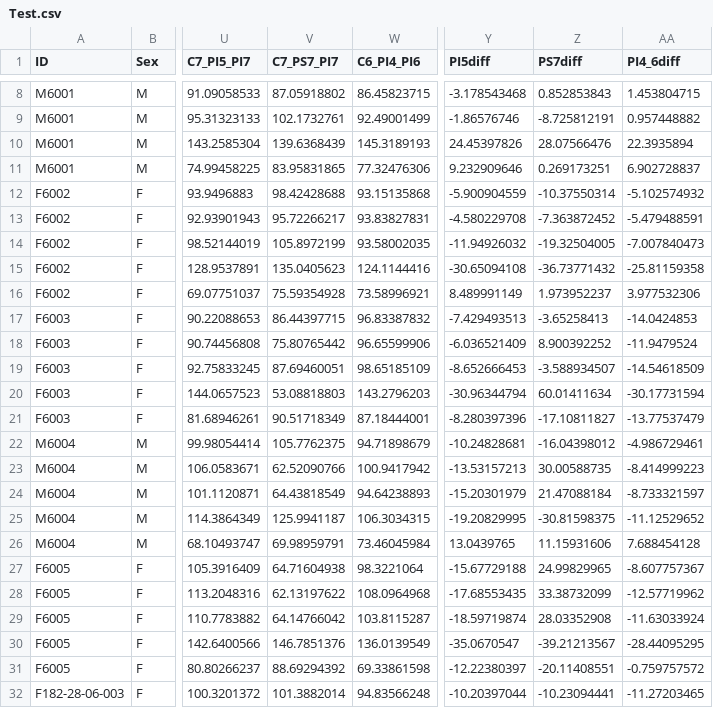
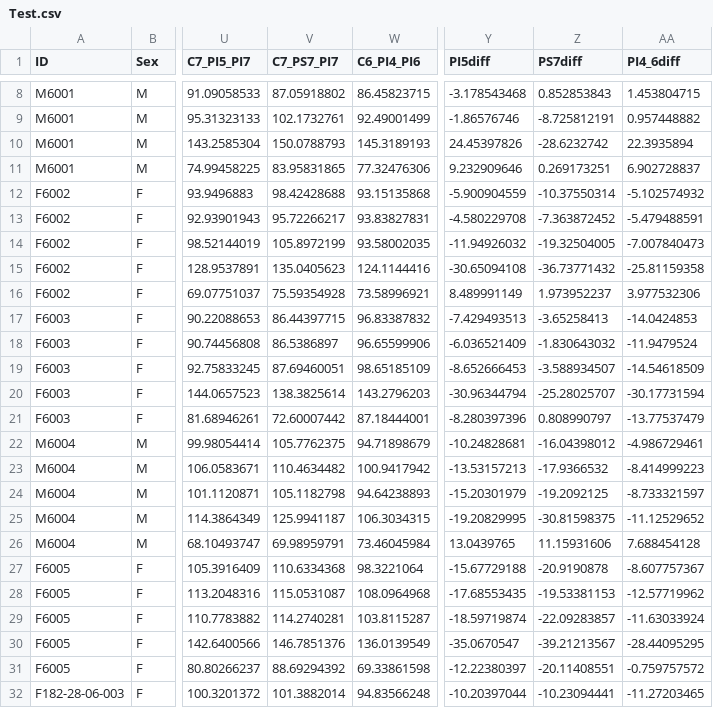
Before and after one commit to vocaltractlab/headpositiondoc, a CSV file: source/docs/2step1/Test.csv, drawn as a sheet; only a part is shown, gaps mark what is left out; the diff names each change by its address in the sheet, - before the commit and + after, or states it on an @@ line.

```diff
--- a/source/docs/2step1/Test.csv
+++ b/source/docs/2step1/Test.csv
-V10 (C7_PS7_PI7): 139.6368439
+V10 (C7_PS7_PI7): 150.0788793
-Z10 (PS7diff): 28.07566476
+Z10 (PS7diff): -28.6232742
-V18 (C7_PS7_PI7): 75.80765442
+V18 (C7_PS7_PI7): 86.5386897
-Z18 (PS7diff): 8.900392252
+Z18 (PS7diff): -1.830643032
-V20 (C7_PS7_PI7): 53.08818803
+V20 (C7_PS7_PI7): 138.3825614
-Z20 (PS7diff): 60.01411634
+Z20 (PS7diff): -25.28025707
-V21 (C7_PS7_PI7): 90.51718349
+V21 (C7_PS7_PI7): 72.60007442
-Z21 (PS7diff): -17.10811827
+Z21 (PS7diff): 0.808990797
-V23 (C7_PS7_PI7): 62.52090766
+V23 (C7_PS7_PI7): 110.4634482
-Z23 (PS7diff): 30.00588735
+Z23 (PS7diff): -17.9366532
-V24 (C7_PS7_PI7): 64.43818549
+V24 (C7_PS7_PI7): 105.1182798
-Z24 (PS7diff): 21.47088184
+Z24 (PS7diff): -19.2092125
-V27 (C7_PS7_PI7): 64.71604938
+V27 (C7_PS7_PI7): 110.6334368
-Z27 (PS7diff): 24.99829965
+Z27 (PS7diff): -20.9190878
-V28 (C7_PS7_PI7): 62.13197622
+V28 (C7_PS7_PI7): 115.0531087
-Z28 (PS7diff): 33.38732099
+Z28 (PS7diff): -19.53381153
-V29 (C7_PS7_PI7): 64.14766042
+V29 (C7_PS7_PI7): 114.2740281
-Z29 (PS7diff): 28.03352908
+Z29 (PS7diff): -22.09283857
```
Also changed, not shown: source/docs/2step2/Test.csv, source/docs/step1/Test.csv.
